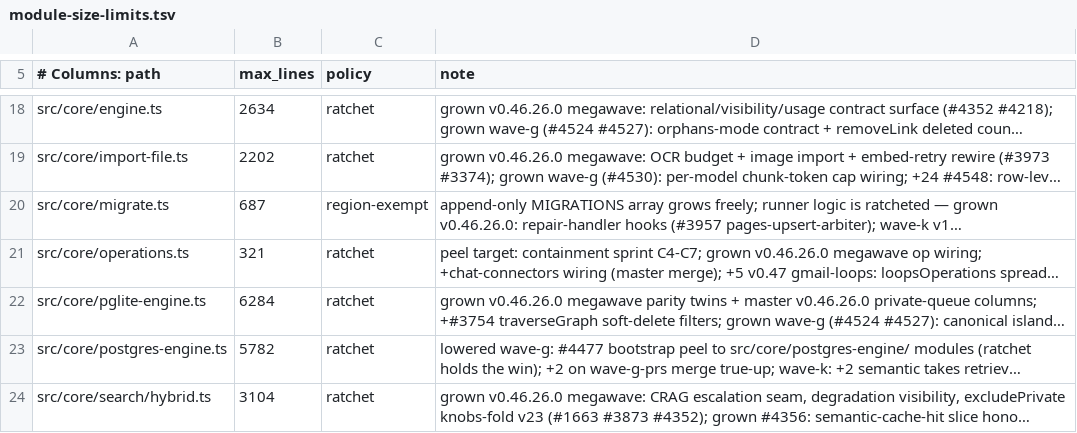
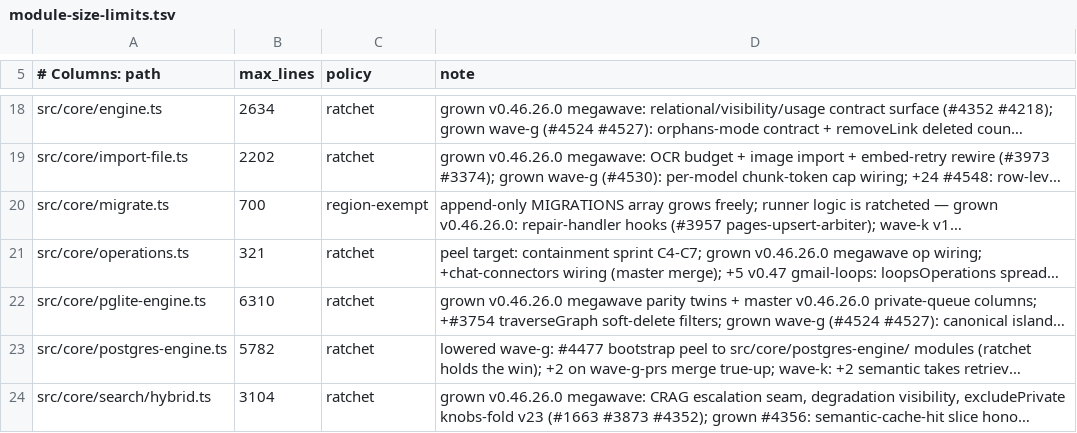
Before and after one commit to FUSED-ID/gbrain-cli-fork, a TSV file: scripts/module-size-limits.tsv, drawn as a sheet; only a part is shown, gaps mark what is left out; long unchanged cells end in …; the diff names each change by its address in the sheet, - before the commit and + after, or states it on an @@ line.

```diff
--- a/scripts/module-size-limits.tsv
+++ b/scripts/module-size-limits.tsv
-B20 (max_lines): 687
+B20 (max_lines): 700
-B22 (max_lines): 6284
+B22 (max_lines): 6310
```
Also changed, not shown: 6 other files.
